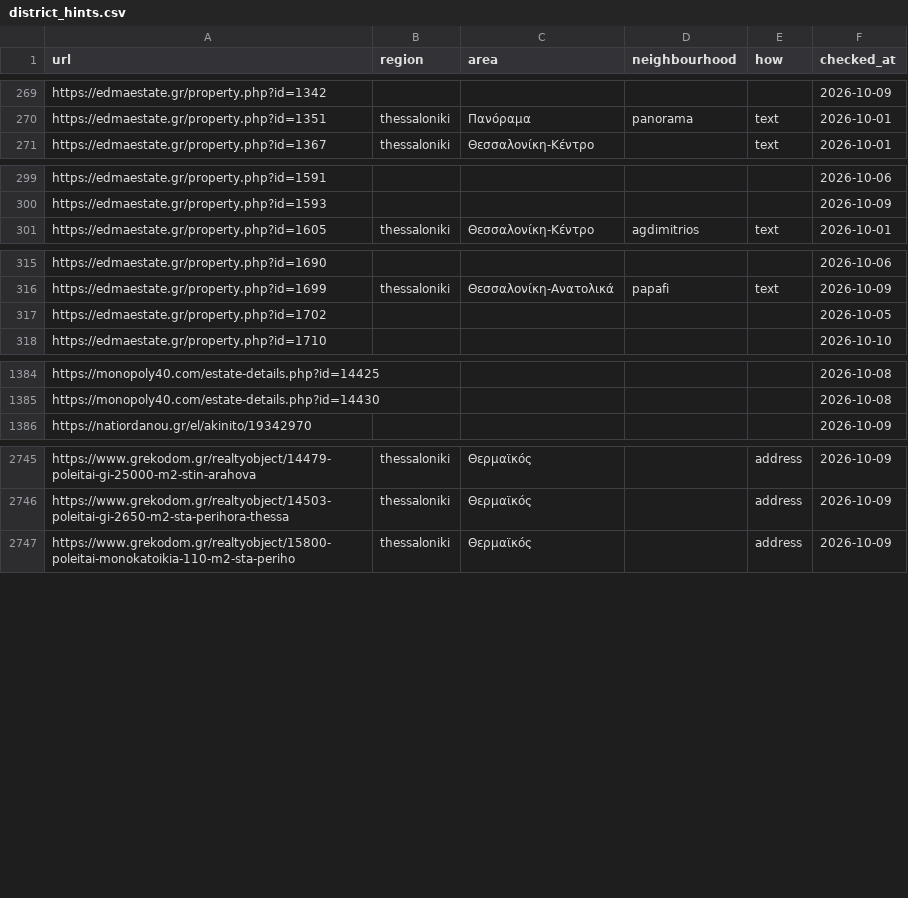
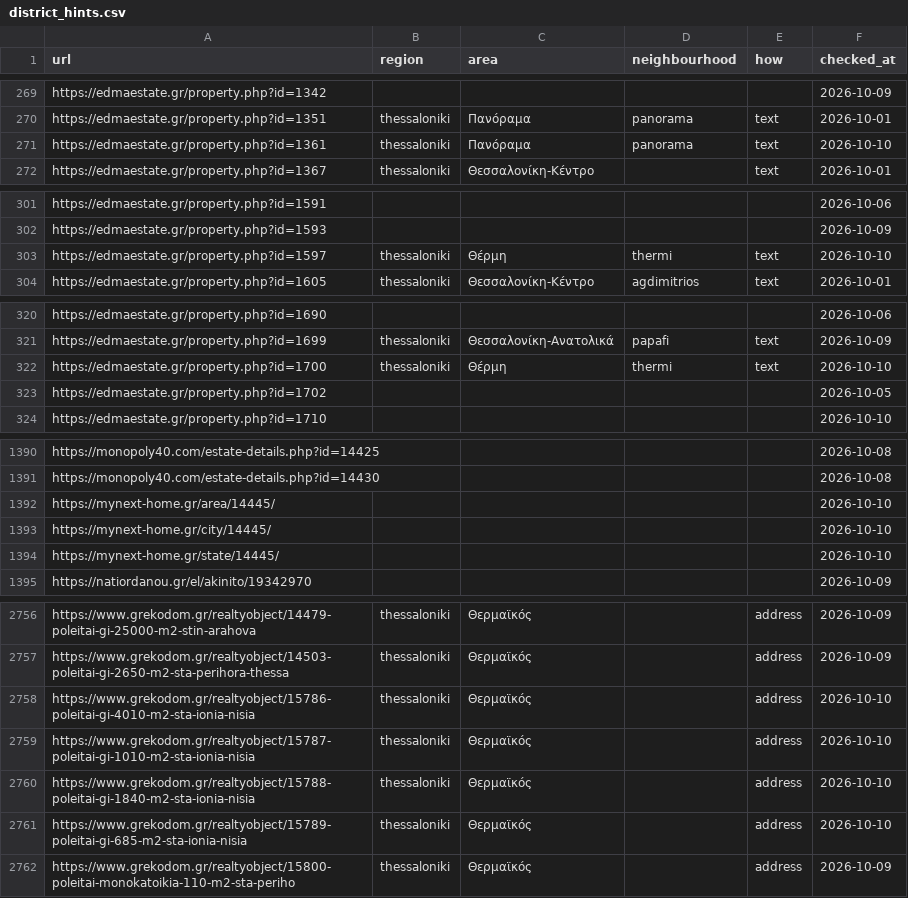
Before and after one commit to jenyshir-eng/Greece-real-estate, a CSV file: data/listings/district_hints.csv, drawn as a sheet; only a part is shown, gaps mark what is left out; the diff covers the shown part only.

Commit message:
Update 2026-10-10 17:28 (Thessaloniki): 203 new listings

```diff
--- a/data/listings/district_hints.csv
+++ b/data/listings/district_hints.csv
@@ -270,2 +270,3 @@ https://edmaestate.gr/property.php?id=1342,,,,,2026-10-09
 https://edmaestate.gr/property.php?id=1351,thessaloniki,Πανόραμα,panorama,text,2026-10-01
+https://edmaestate.gr/property.php?id=1361,thessaloniki,Πανόραμα,panorama,text,2026-10-10
 https://edmaestate.gr/property.php?id=1367,thessaloniki,Θεσσαλονίκη-Κέντρο,,text,2026-10-01
@@ -300,2 +302,3 @@ https://edmaestate.gr/property.php?id=1591,,,,,2026-10-06
 https://edmaestate.gr/property.php?id=1593,,,,,2026-10-09
+https://edmaestate.gr/property.php?id=1597,thessaloniki,Θέρμη,thermi,text,2026-10-10
 https://edmaestate.gr/property.php?id=1605,thessaloniki,Θεσσαλονίκη-Κέντρο,agdimitrios,text,2026-10-01
@@ -316,2 +321,3 @@ https://edmaestate.gr/property.php?id=1690,,,,,2026-10-06
 https://edmaestate.gr/property.php?id=1699,thessaloniki,Θεσσαλονίκη-Ανατολικά,papafi,text,2026-10-09
+https://edmaestate.gr/property.php?id=1700,thessaloniki,Θέρμη,thermi,text,2026-10-10
 https://edmaestate.gr/property.php?id=1702,,,,,2026-10-05
@@ -1385,2 +1391,5 @@ https://monopoly40.com/estate-details.php?id=14425,,,,,2026-10-08
 https://monopoly40.com/estate-details.php?id=14430,,,,,2026-10-08
+https://mynext-home.gr/area/14445/,,,,,2026-10-10
+https://mynext-home.gr/city/14445/,,,,,2026-10-10
+https://mynext-home.gr/state/14445/,,,,,2026-10-10
 https://natiordanou.gr/el/akinito/19342970,,,,,2026-10-09
@@ -2746,2 +2757,6 @@ https://www.grekodom.gr/realtyobject/14479-poleitai-gi-25000-m2-stin-arahova,the
 https://www.grekodom.gr/realtyobject/14503-poleitai-gi-2650-m2-sta-perihora-thessa,thessaloniki,Θερμαϊκός,,address,2026-10-09
+https://www.grekodom.gr/realtyobject/15786-poleitai-gi-4010-m2-sta-ionia-nisia,thessaloniki,Θερμαϊκός,,address,2026-10-10
+https://www.grekodom.gr/realtyobject/15787-poleitai-gi-1010-m2-sta-ionia-nisia,thessaloniki,Θερμαϊκός,,address,2026-10-10
+https://www.grekodom.gr/realtyobject/15788-poleitai-gi-1840-m2-sta-ionia-nisia,thessaloniki,Θερμαϊκός,,address,2026-10-10
+https://www.grekodom.gr/realtyobject/15789-poleitai-gi-685-m2-sta-ionia-nisia,thessaloniki,Θερμαϊκός,,address,2026-10-10
 https://www.grekodom.gr/realtyobject/15800-poleitai-monokatoikia-110-m2-sta-periho,thessaloniki,Θερμαϊκός,,address,2026-10-09
```
Also changed, not shown: 8 added rows elsewhere in this file, data/listings/collect_report.csv, data/listings/listings_xe_profiles.csv, 12 other files.
